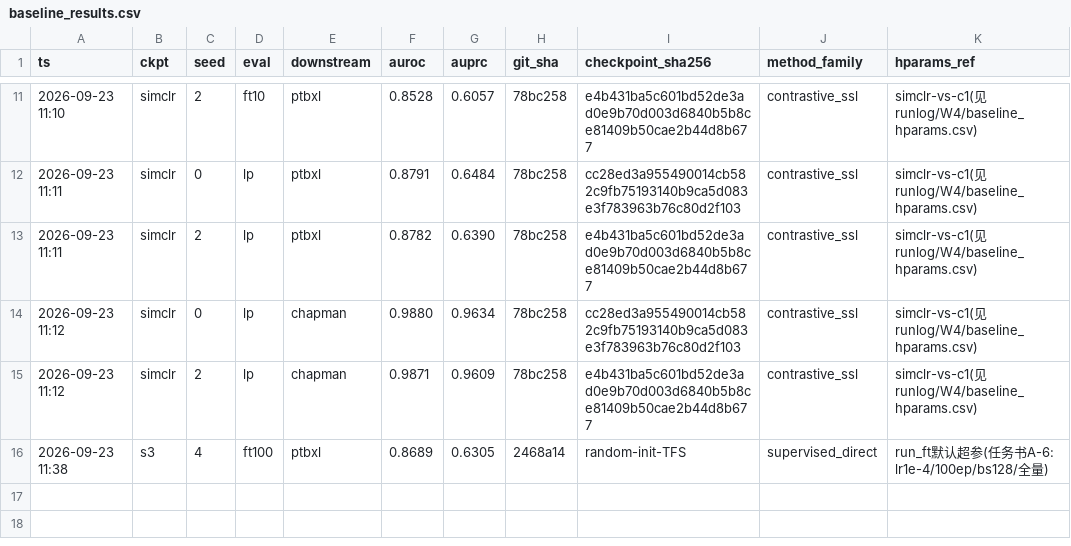
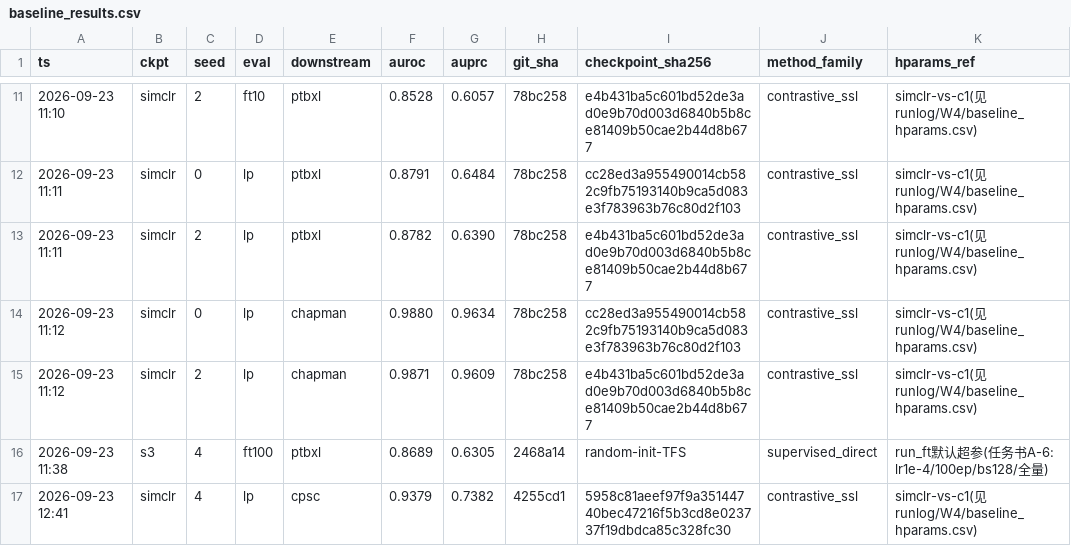
Before and after one commit to geziang/ECG, a CSV file: ECG_SSL_LFBT-main/runlog/W4/baseline_results.csv, drawn as a sheet; only a part is shown, gaps mark what is left out; the diff names each change by its address in the sheet, - before the commit and + after, or states it on an @@ line.

Commit message:
W4巡检#2(主机A,13:00): 轻量校对全健康 — SimCLR seed4 PT完+cpsc LP入账(0.9379) ft10 ep58; CLOCS s2 ep63; 账本16行

```diff
--- a/ECG_SSL_LFBT-main/runlog/W4/baseline_results.csv
+++ b/ECG_SSL_LFBT-main/runlog/W4/baseline_results.csv
+row 17: 2026-09-23 12:41 | simclr | 4 | lp | cpsc | 0.9379 | 0.7382 | 4255cd1 | 5958c81aeef97f9a35144740bec47216f5b3cd8e023737f19dbdca85c328fc30 | contrastive_ssl | simclr-vs-c1(见runlog/W4/baseline_hparams.csv)
```
Also changed, not shown: 5 other files.
